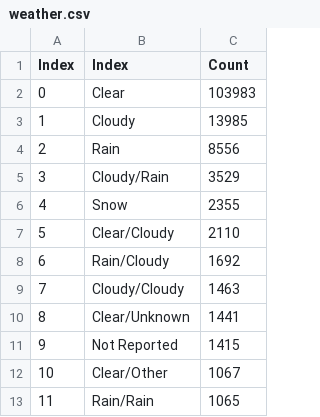
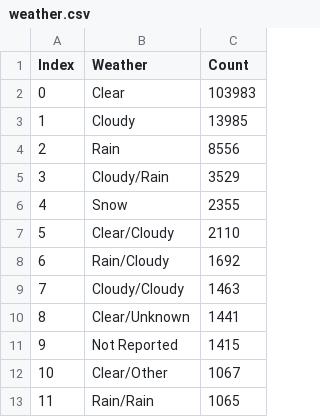
Before and after one commit to CosmicRaisins/BosCrash, a CSV file: data/weather.csv, drawn as a sheet.

Commit message:
Add files via upload

```diff
--- a/data/weather.csv
+++ b/data/weather.csv
@@ -1,2 +1,2 @@
-Index,Index,Count
+Index,Weather,Count
 0,Clear,103983
```
